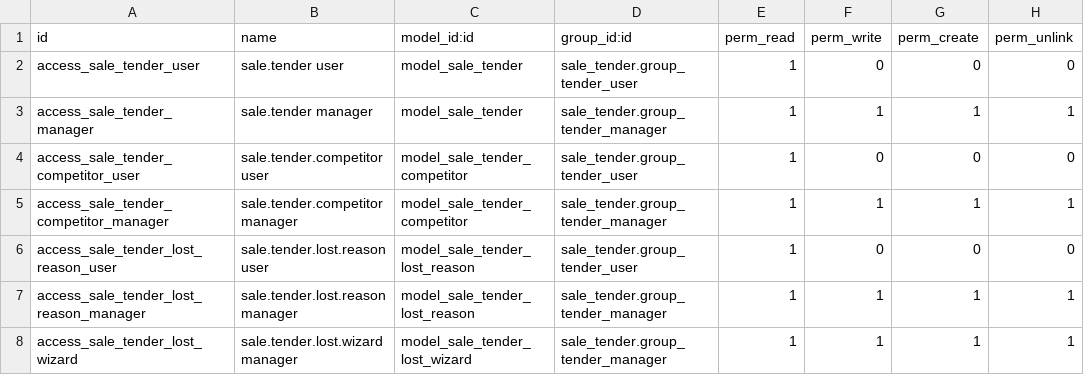
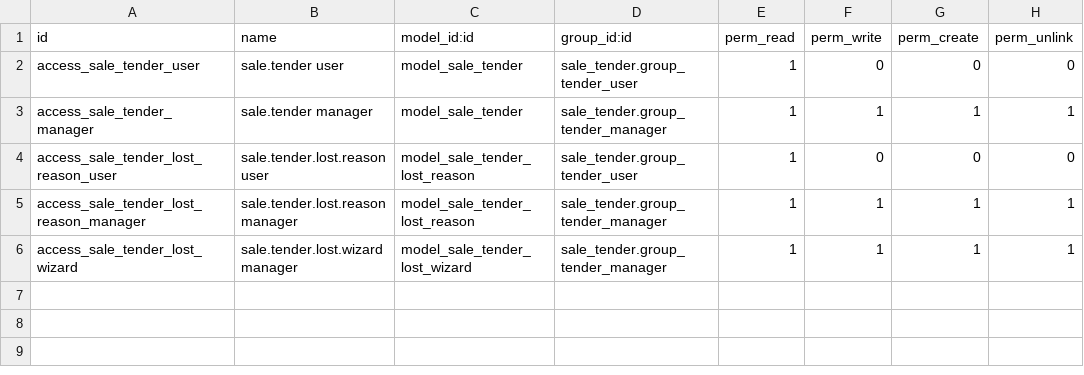
Before and after one commit to TugayHatil/th_project_19, a CSV file: sale_tender/security/ir.model.access.csv, drawn as a sheet; the diff names each change by its address in the sheet, - before the commit and + after, or states it on an @@ line.

```diff
--- a/sale_tender/security/ir.model.access.csv
+++ b/sale_tender/security/ir.model.access.csv
-row 4: access_sale_tender_competitor_user | sale.tender.competitor user | model_sale_tender_competitor | sale_tender.group_tender_user | 1 | 0 | 0 | 0
-row 5: access_sale_tender_competitor_manager | sale.tender.competitor manager | model_sale_tender_competitor | sale_tender.group_tender_manager | 1 | 1 | 1 | 1
```
Also changed, not shown: 6 other files.
